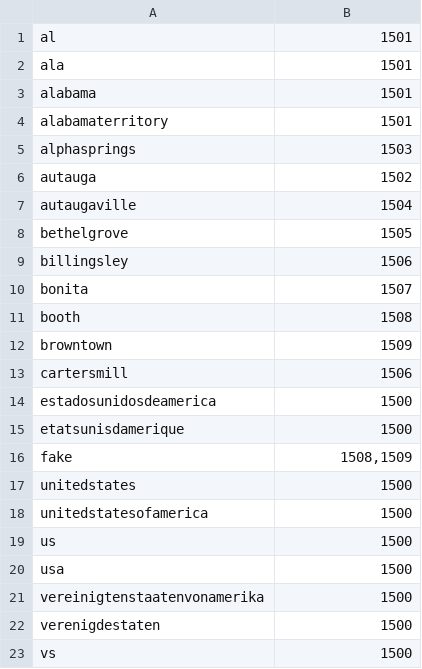
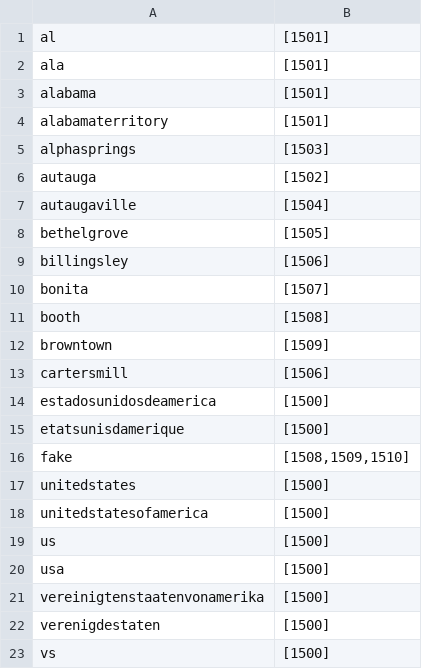
Before and after one commit to OurRootsOrg/cms-server, a TSV file: db/test_data/place_words.tsv, drawn as a sheet.

```diff
--- a/db/test_data/place_words.tsv
+++ b/db/test_data/place_words.tsv
@@ -1,23 +1,23 @@
-al	1501
-ala	1501
-alabama	1501
-alabamaterritory	1501
-alphasprings	1503
-autauga	1502
-autaugaville	1504
-bethelgrove	1505
-billingsley	1506
-bonita	1507
-booth	1508
-browntown	1509
-cartersmill	1506
-estadosunidosdeamerica	1500
-etatsunisdamerique	1500
-fake	1508,1509
-unitedstates	1500
-unitedstatesofamerica	1500
-us	1500
-usa	1500
-vereinigtenstaatenvonamerika	1500
-verenigdestaten	1500
-vs	1500
+al	[1501]
+ala	[1501]
+alabama	[1501]
+alabamaterritory	[1501]
+alphasprings	[1503]
+autauga	[1502]
+autaugaville	[1504]
+bethelgrove	[1505]
+billingsley	[1506]
+bonita	[1507]
+booth	[1508]
+browntown	[1509]
+cartersmill	[1506]
+estadosunidosdeamerica	[1500]
+etatsunisdamerique	[1500]
+fake	[1508,1509,1510]
+unitedstates	[1500]
+unitedstatesofamerica	[1500]
+us	[1500]
+usa	[1500]
+vereinigtenstaatenvonamerika	[1500]
+verenigdestaten	[1500]
+vs	[1500]
```
Also changed, not shown: db/test_data/places.tsv, 10 other files.
